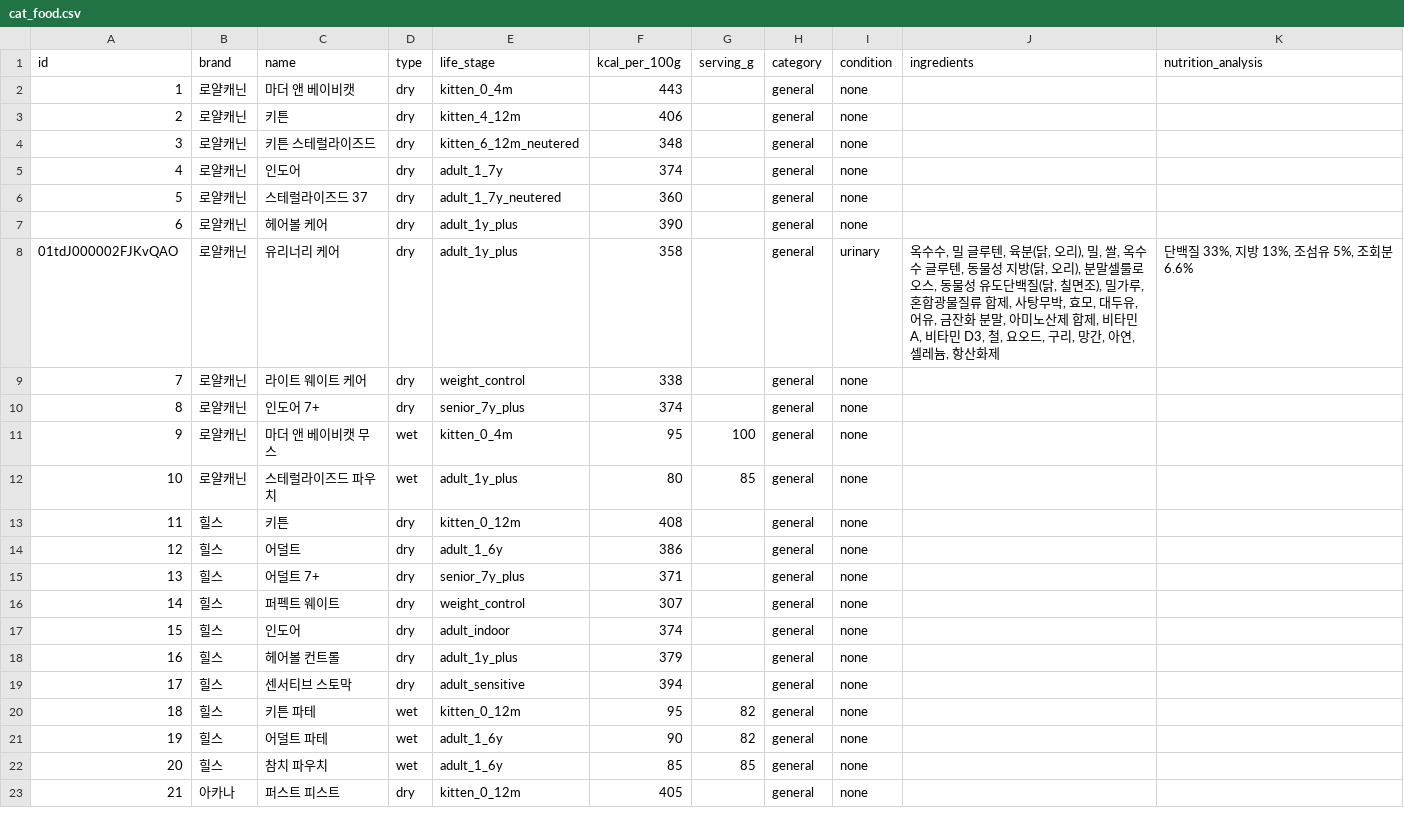
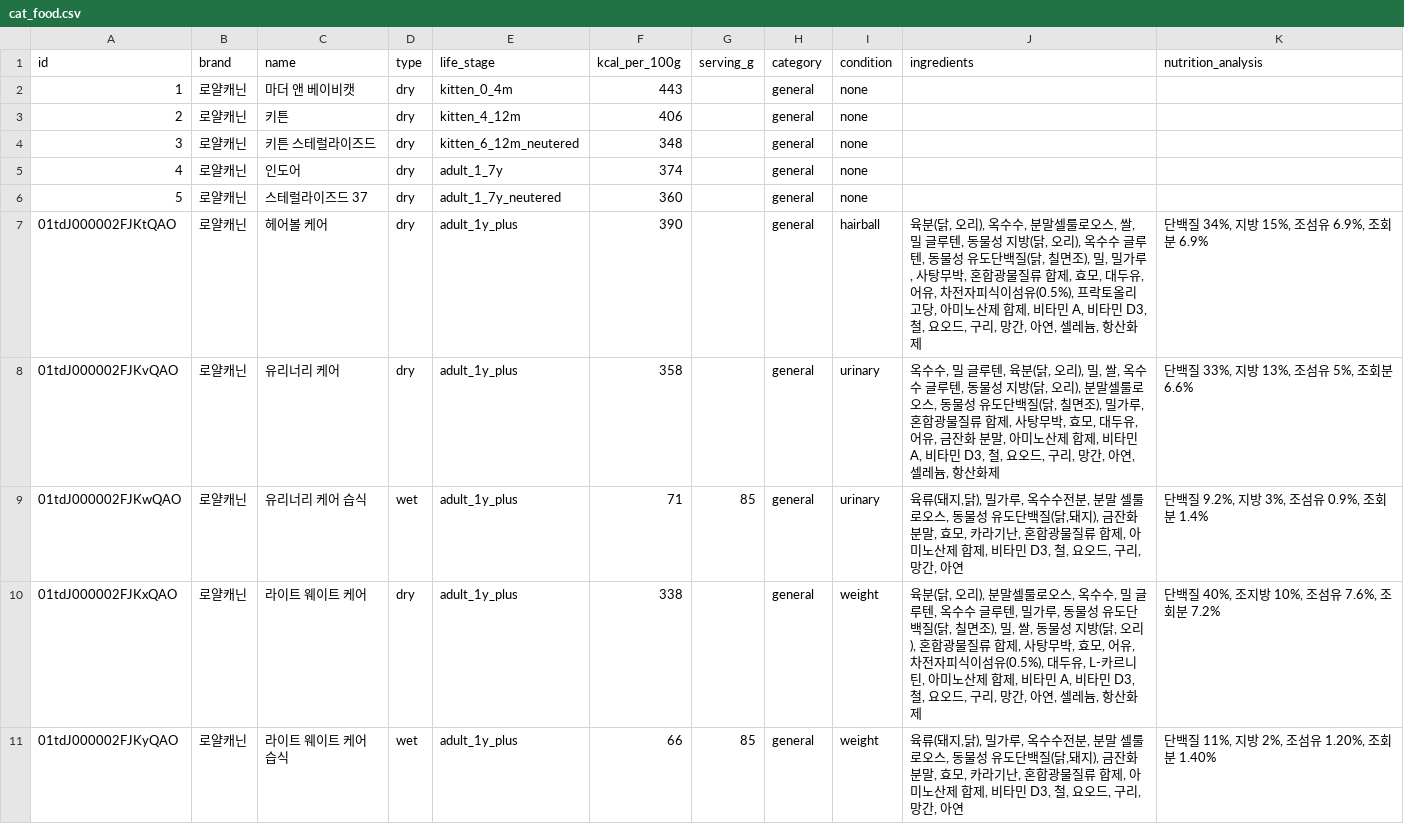
Before and after one commit to totald369/mycat, a CSV file: prisma/cat_food.csv, drawn as a sheet; only a part is shown; the shorter side is filled out with more unchanged rows; addresses are those after the commit; the diff covers the shown part only; the diff names each change by its address in the sheet, - before the commit and + after, or states it on an @@ line.

```diff
--- a/prisma/cat_food.csv
+++ b/prisma/cat_food.csv
@@ column A (id) renumbered between rows 7 and 10 @@
-I7 (condition): none
+I7 (condition): hairball
-J7 (ingredients): (empty)
+J7 (ingredients): 육분(닭, 오리), 옥수수, 분말셀룰로오스, 쌀, 밀 글루텐, 동물성 지방(닭, 오리), 옥수수 글루텐, 동물성 유도단백질(닭, 칠면조), 밀, 밀가루, 사탕무박, 혼합광물질류 합제, 효모, 대두유, 어유, 차전자피식이섬유(0.5%), 프락토올리고당, 아미노산제 합제, 비타민 A, 비타민 D3, 철, 요오드, 구리, 망간, 아연, 셀레늄, 항산화제
-K7 (nutrition_analysis): (empty)
+K7 (nutrition_analysis): 단백질 34%, 지방 15%, 조섬유 6.9%, 조회분 6.9%
+row 9: 01tdJ000002FJKwQAO | 로얄캐닌 | 유리너리 케어 습식 | wet | adult_1y_plus | 71 | 85 | general | urinary | 육류(돼지,닭), 밀가루, 옥수수전분, 분말 셀룰로오스, 동물성 유도단백질(닭,돼지), 금잔화분말, 효모, 카라기난, 혼합광물질류 합제, 아미노산제 합제, 비타민 D3, 철, 요오드, 구리, 망간, 아연 | 단백질 9.2%, 지방 3%, 조섬유 0.9%, 조회분 1.4%
-E10 (life_stage): weight_control
+E10 (life_stage): adult_1y_plus
-I10 (condition): none
+I10 (condition): weight
-J10 (ingredients): (empty)
+J10 (ingredients): 육분(닭, 오리), 분말셀룰로오스, 옥수수, 밀 글루텐, 옥수수 글루텐, 밀가루, 동물성 유도단백질(닭, 칠면조), 밀, 쌀, 동물성 지방(닭, 오리), 혼합광물질류 합제, 사탕무박, 효모, 어유, 차전자피식이섬유(0.5%), 대두유, L-카르니틴, 아미노산제 합제, 비타민 A, 비타민 D3, 철, 요오드, 구리, 망간, 아연, 셀레늄, 항산화제
-K10 (nutrition_analysis): (empty)
+K10 (nutrition_analysis): 단백질 40%, 조지방 10%, 조섬유 7.6%, 조회분 7.2%
+row 11: 01tdJ000002FJKyQAO | 로얄캐닌 | 라이트 웨이트 케어 습식 | wet | adult_1y_plus | 66 | 85 | general | weight | 육류(돼지,닭), 밀가루, 옥수수전분, 분말 셀룰로오스, 동물성 유도단백질(닭,돼지), 금잔화분말, 효모, 카라기난, 혼합광물질류 합제, 아미노산제 합제, 비타민 D3, 철, 요오드, 구리, 망간, 아연 | 단백질 11%, 지방 2%, 조섬유 1.20%, 조회분 1.40%
```
Also changed, not shown: 5 added rows elsewhere in this file, 1 other file.
